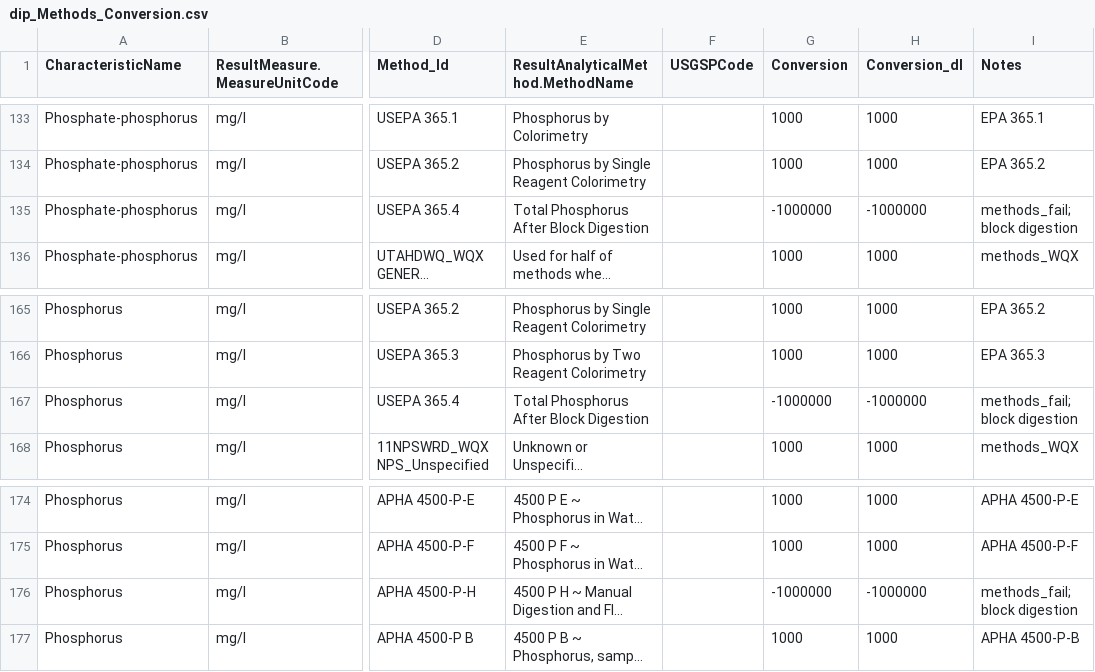
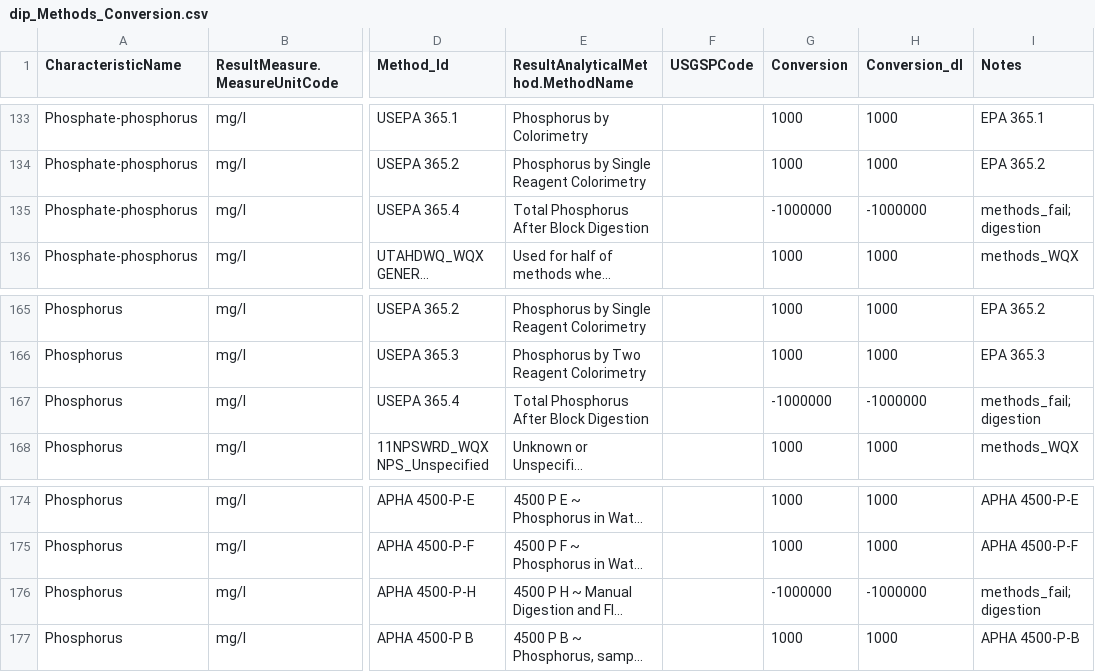
Before and after one commit to cont-limno/lagos_database, a CSV file: conversion_files/dip_Methods_Conversion.csv, drawn as a sheet; only a part is shown, gaps mark what is left out; long unchanged cells end in …; the diff covers the shown part only; the diff names each change by its address in the sheet, - before the commit and + after, or states it on an @@ line.

Commit message:
Update dip_Methods_Conversion.csv
Failed lines with digestion; will need to rectify with TP and TDP -- some individual lines suggest mismatches.

```diff
--- a/conversion_files/dip_Methods_Conversion.csv
+++ b/conversion_files/dip_Methods_Conversion.csv
-I135 (Notes): methods_fail; block digestion
+I135 (Notes): methods_fail; digestion
-I167 (Notes): methods_fail; block digestion
+I167 (Notes): methods_fail; digestion
-I176 (Notes): methods_fail; block digestion
+I176 (Notes): methods_fail; digestion
```
Also changed, not shown: 37 edited cells elsewhere in this file.
